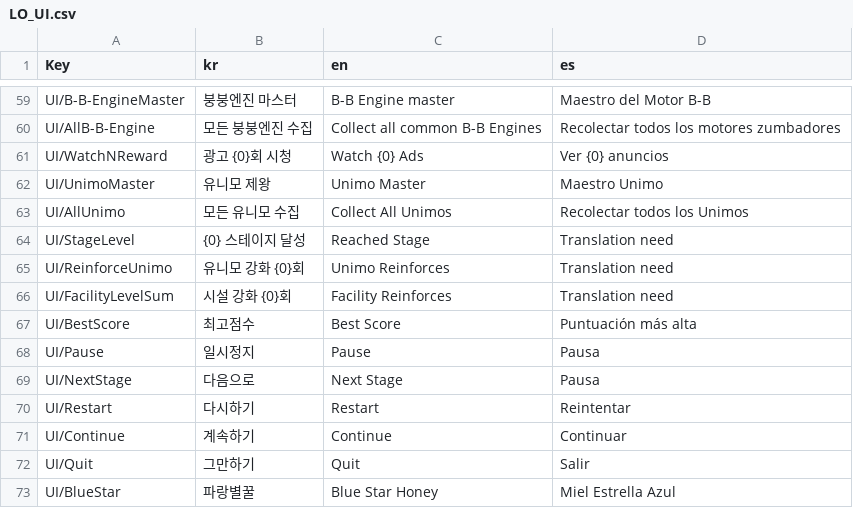
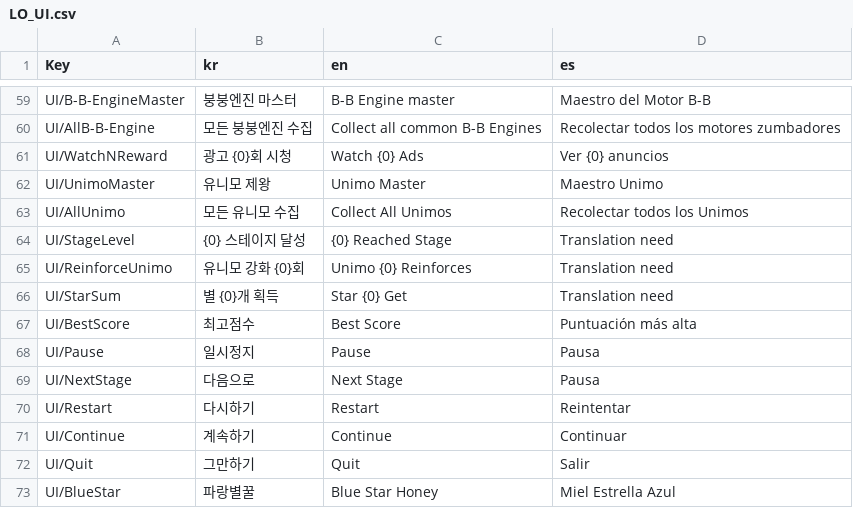
Before and after one commit to harangji/Unimo-StarTree, a CSV file: Assets/Resources/Datas/LO_UI.csv, drawn as a sheet; only a part is shown, gaps mark what is left out.

```diff
--- a/Assets/Resources/Datas/LO_UI.csv
+++ b/Assets/Resources/Datas/LO_UI.csv
@@ -63,5 +63,5 @@ UI/UnimoMaster,유니모 제왕,Unimo Master,Maestro Unimo
 UI/AllUnimo,모든 유니모 수집,Collect All Unimos,Recolectar todos los Unimos
-UI/StageLevel,{0} 스테이지 달성,Reached Stage,Translation need
-UI/ReinforceUnimo,유니모 강화 {0}회,Unimo Reinforces,Translation need
-UI/FacilityLevelSum,시설 강화 {0}회,Facility Reinforces,Translation need
+UI/StageLevel,{0} 스테이지 달성,{0} Reached Stage,Translation need
+UI/ReinforceUnimo,유니모 강화 {0}회,Unimo {0} Reinforces,Translation need
+UI/StarSum,별 {0}개 획득,Star {0} Get,Translation need
 UI/BestScore,최고점수,Best Score,Puntuación más alta
```
Also changed, not shown: Assets/Resources/Datas/Mission.csv, 21 other files.
